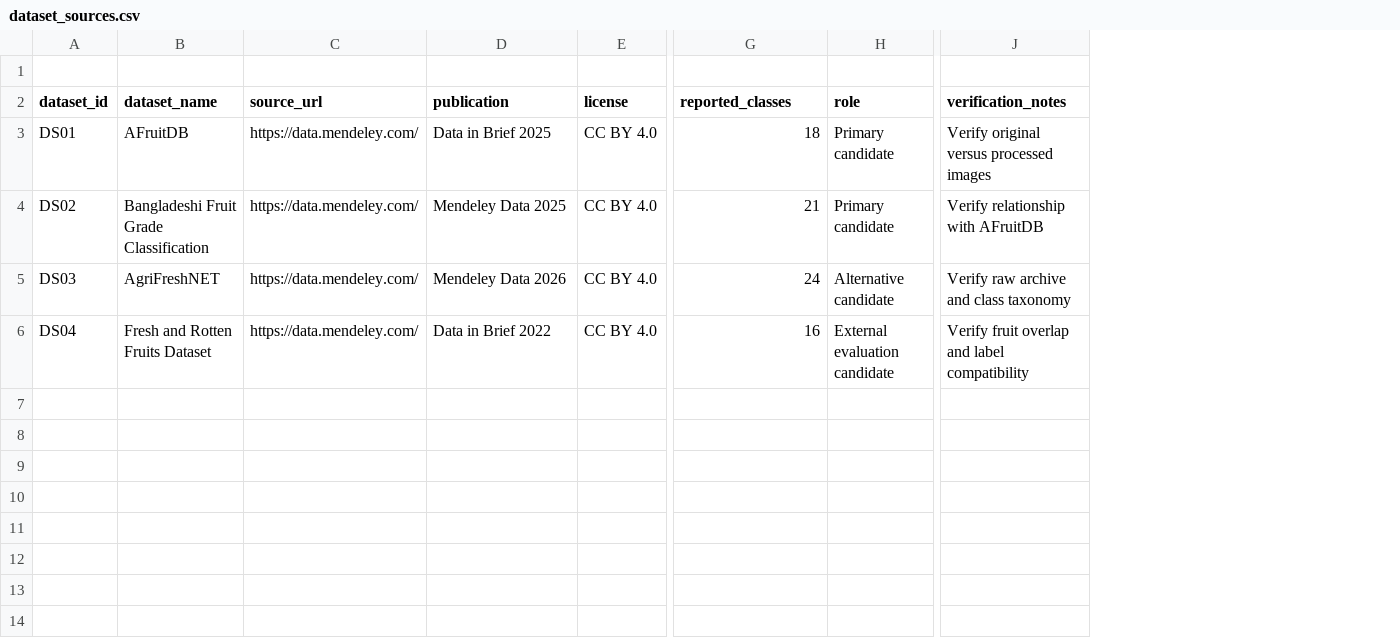
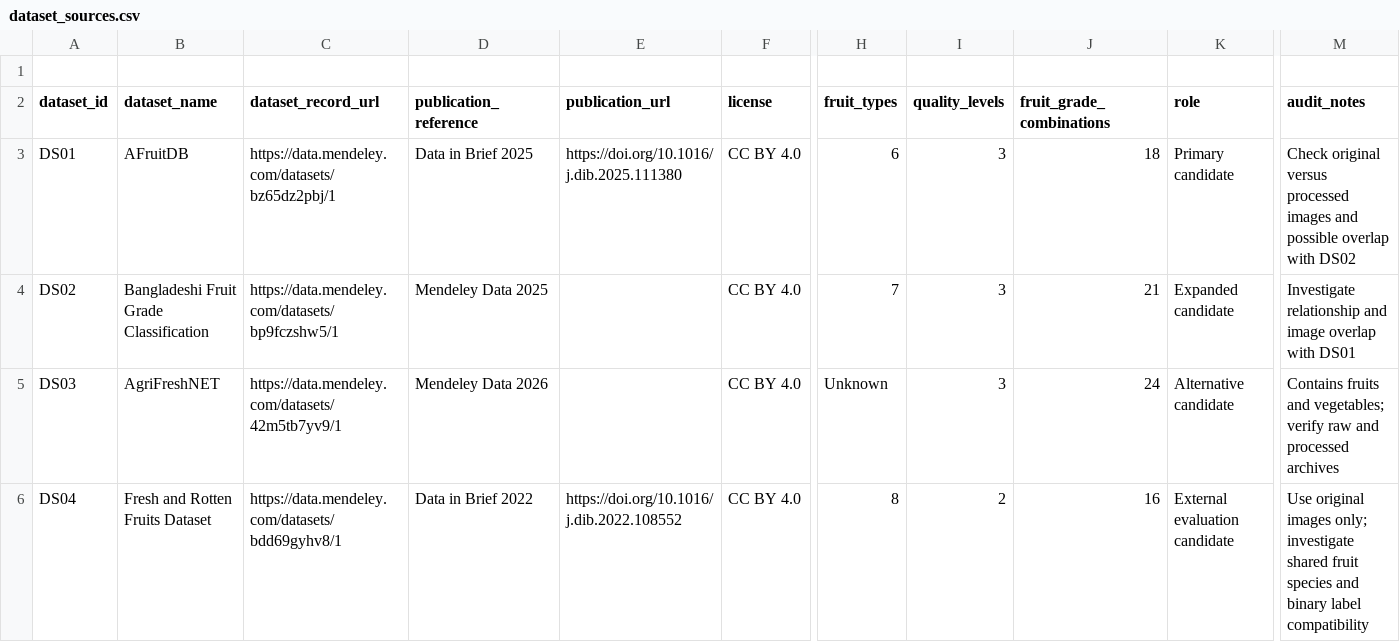
Before and after one commit to shafi21001/fruit-freshness-edge-ai-study, a CSV file: manifests/dataset_sources.csv, drawn as a sheet; only a part is shown, gaps mark what is left out; removed rows and columns are numbered as before the commit, all else as after; the diff names each change by its address in the sheet, - before the commit and + after, or states it on an @@ line.

Commit message:
Correct dataset metadata and add exact source URLs

```diff
--- a/manifests/dataset_sources.csv
+++ b/manifests/dataset_sources.csv
-column C (source_url), rows 3-6: all https://data.mendeley.com/
+column C (dataset_record_url), rows 3-6: https://data.mendeley.com/datasets/bz65dz2pbj/1 | https://data.mendeley.com/datasets/bp9fczshw5/1 | https://data.mendeley.com/datasets/42m5tb7yv9/1 | https://data.mendeley.com/datasets/bdd69gyhv8/1
+column E (publication_url), rows 3-6: https://doi.org/10.1016/j.dib.2025.111380 |  |  | https://doi.org/10.1016/j.dib.2022.108552
+column H (fruit_types), rows 3-6: 6 | 7 | Unknown | 8
+column I (quality_levels), rows 3-6: 3 | 3 | 3 | 2
-column J (verification_notes), rows 3-6: Verify original versus processed images | Verify relationship with AFruitDB | Verify raw archive and class taxonomy | Verify fruit overlap and label compatibility
+column M (audit_notes), rows 3-6: Check original versus processed images and possible overlap with DS02 | Investigate relationship and image overlap with DS01 | Contains fruits and vegetables; verify raw and processed archives | Use original images only; investigate shared fruit species and binary label compatibility
-D2: publication
+D2: publication_reference
-J2: reported_classes
+J2: fruit_grade_combinations
-K4 (role): Primary candidate
+K4 (role): Expanded candidate
```
